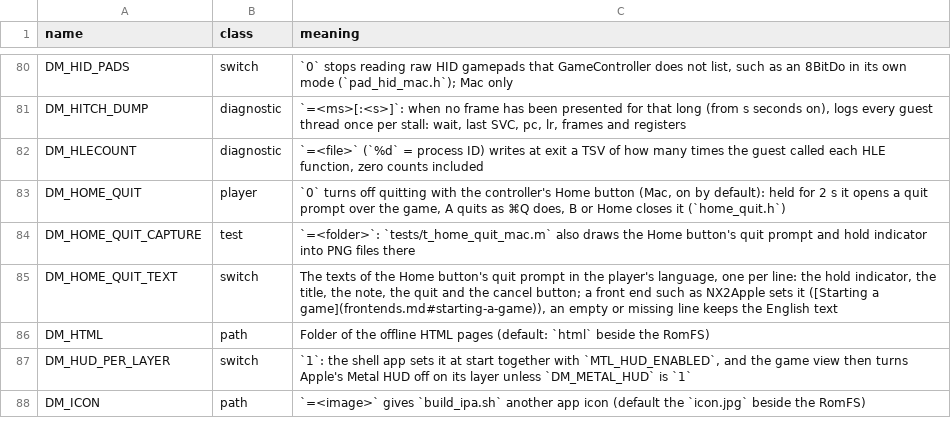
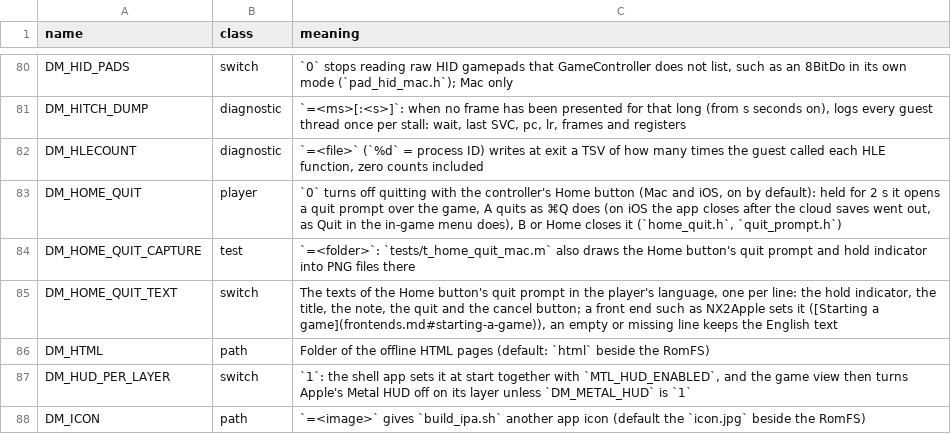
Before and after one commit to cover93-95/nxnative, a TSV file: docs/env_switches.tsv, drawn as a sheet; only a part is shown, gaps mark what is left out.

Commit message:
iOS: quit a game from the in-game menu or by holding Home
On the iPhone a running game had no way back to the launcher: the
player had to close the app in the app switcher. Two ways now open a
quit prompt over the game, the Mac's (home_quit_mac.h) in look: "Quit
<game>?", a note, and Quit and Cancel pills of one fixed width in every
language.

- The in-game menu (the gear) ends with "Quit <game>", destructive and
  on its own. The gear stays while a controller hides the other touch
  controls, so this works with touch and with a controller.
- Holding a controller's Home button for 2 s opens it too, as on the
  Mac (home_quit.h). The host already claims Home. iOS 27 respects the
  claim when the Home button setting for apps lets the app decide, and
  the log names the setting once.

A tap on Quit or A quits. A tap on Cancel or outside the card, B or a
new press of Home closes it. While it is open the game is told it lost
the focus and gets no input, as on the Mac.

Quitting ends the process. One game runs per process (dm_profile() and the
host's early loading run once), so the engine cannot hand the window back to a launcher. The cloud saves
go out as when the app goes to the background, then the host ends as
on SIGTERM (dm_host_shutdown). iOS cannot start an app again by itself,
so the player opens it again from the Home Screen. DM_HOME_QUIT_TEXT
carries the texts, as on the Mac.

quit_prompt.h is Core Animation and Core Text only, so
tests/quit_prompt checks its layout, hits and touch steps on the Mac in
six languages and can draw it to PNGs (QP_CAPTURE_DIR).

Upstream-Status: forwarded seedds/nxnative#1115
Reason: Players on the iPhone need a way back to the launcher from a running game: Quit in the in-game menu and the Home hold (#421)
Issue: LNPANDY/NX2Apple#421

```diff
--- a/docs/env_switches.tsv
+++ b/docs/env_switches.tsv
@@ -82,3 +82,3 @@ DM_HITCH_DUMP	diagnostic	`=<ms>[:<s>]`: when no frame has been presented for tha
 DM_HLECOUNT	diagnostic	`=<file>` (`%d` = process ID) writes at exit a TSV of how many times the guest called each HLE function, zero counts included
-DM_HOME_QUIT	player	`0` turns off quitting with the controller's Home button (Mac, on by default): held for 2 s it opens a quit prompt over the game, A quits as ⌘Q does, B or Home closes it (`home_quit.h`)
+DM_HOME_QUIT	player	`0` turns off quitting with the controller's Home button (Mac and iOS, on by default): held for 2 s it opens a quit prompt over the game, A quits as ⌘Q does (on iOS the app closes after the cloud saves went out, as Quit in the in-game menu does), B or Home closes it (`home_quit.h`, `quit_prompt.h`)
 DM_HOME_QUIT_CAPTURE	test	`=<folder>`: `tests/t_home_quit_mac.m` also draws the Home button's quit prompt and hold indicator into PNG files there
```
Also changed, not shown: 8 other files.
